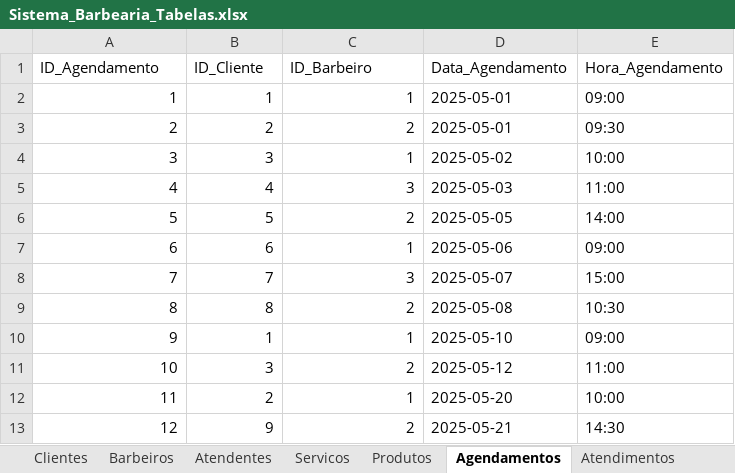
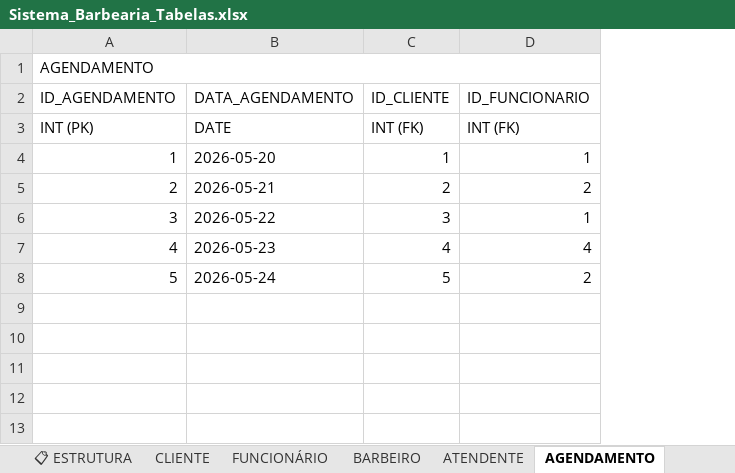
Before and after one commit to DiZinZ/Projeto-de-Banco-de-Dados, an Excel workbook: Sistema_Barbearia_Tabelas.xlsx, sheet AGENDAMENTO, drawn as a sheet; values as stored, in another font and other column widths than the file's, no cell formats; table styles not drawn; removed rows and columns are numbered as before the commit, all else as after; the diff names each change by its address in the sheet, - before the commit and + after, or states it on an @@ line.

```diff
--- a/Sistema_Barbearia_Tabelas.xlsx (sheet AGENDAMENTO)
+++ b/Sistema_Barbearia_Tabelas.xlsx (sheet AGENDAMENTO)
-sheet tab: Clientes
+sheet tab: 📋 ESTRUTURA
-sheet tab: Barbeiros
+sheet tab: CLIENTE
-sheet tab: Atendentes
+sheet tab: FUNCIONÁRIO
-sheet tab: Servicos
+sheet tab: BARBEIRO
-sheet tab: Produtos
+sheet tab: ATENDENTE
-sheet tab: Agendamentos
+sheet tab: AGENDAMENTO
+column B, rows 4-8: 2026-05-20 | 2026-05-21 | 2026-05-22 | 2026-05-23 | 2026-05-24
-column D, rows 1-6: Data_Agendamento | 2025-05-01 | 2025-05-01 | 2025-05-02 | 2025-05-03 | 2025-05-05
-column E, rows 1-6: Hora_Agendamento | 09:00 | 09:30 | 10:00 | 11:00 | 14:00
@@ column A renumbered in row 1 @@
+A1:D1 merged
-C1: ID_Cliente
+C1: (empty)
-D1: ID_Barbeiro
+D1: (empty)
+row 2: ID_AGENDAMENTO | DATA_AGENDAMENTO | ID_CLIENTE | ID_FUNCIONARIO
+row 3: INT (PK) | DATE | INT (FK) | INT (FK)
-D7: 3
+D7: 4
-row 7: 6 | 6 | 1 | 2025-05-06 | 09:00
-row 8: 7 | 7 | 3 | 2025-05-07 | 15:00
-row 9: 8 | 8 | 2 | 2025-05-08 | 10:30
-row 10: 9 | 1 | 1 | 2025-05-10 | 09:00
-row 11: 10 | 3 | 2 | 2025-05-12 | 11:00
-row 12: 11 | 2 | 1 | 2025-05-20 | 10:00
-row 13: 12 | 9 | 2 | 2025-05-21 | 14:30
```
Also changed, not shown: sheet ATENDIMENTO, sheet 📋 ESTRUTURA, sheet FUNCIONÁRIO, sheet SERVIÇO, sheet CLIENTE, sheet BARBEIRO, 1 more sheet, other sheet tabs, cell formats, 2 other files.
